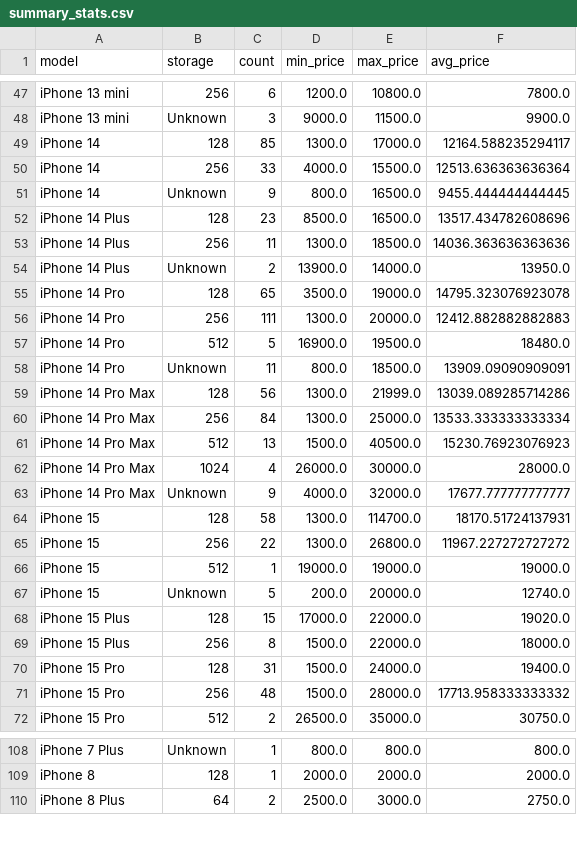
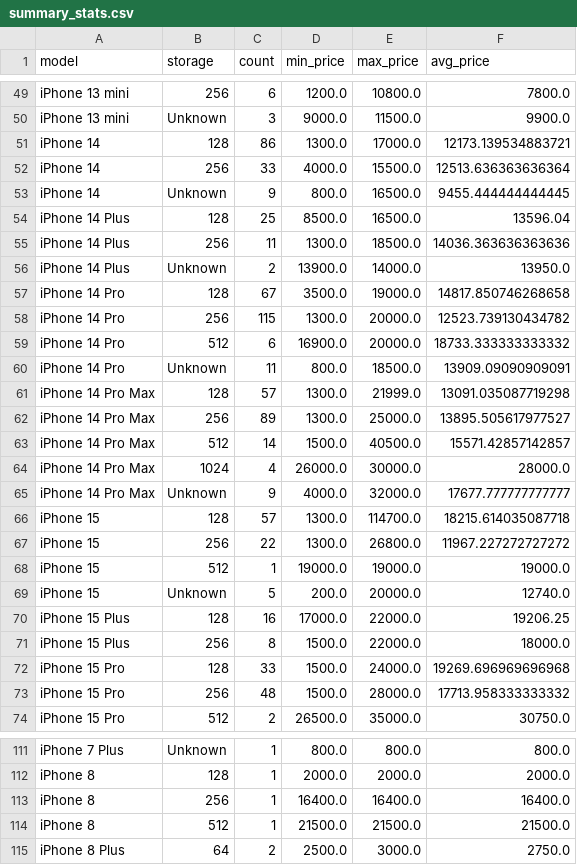
Before and after one commit to danielandresgallardo/fb-market-iphone-analyzer, a CSV file: output/data/summary_stats.csv, drawn as a sheet; only a part is shown, gaps mark what is left out; the diff covers the shown part only.

```diff
--- a/output/data/summary_stats.csv
+++ b/output/data/summary_stats.csv
@@ -48,18 +50,18 @@ iPhone 13 mini,256,6,1200.0,10800.0,7800.0
 iPhone 13 mini,Unknown,3,9000.0,11500.0,9900.0
-iPhone 14,128,85,1300.0,17000.0,12164.588235294117
+iPhone 14,128,86,1300.0,17000.0,12173.139534883721
 iPhone 14,256,33,4000.0,15500.0,12513.636363636364
 iPhone 14,Unknown,9,800.0,16500.0,9455.444444444445
-iPhone 14 Plus,128,23,8500.0,16500.0,13517.434782608696
+iPhone 14 Plus,128,25,8500.0,16500.0,13596.04
 iPhone 14 Plus,256,11,1300.0,18500.0,14036.363636363636
 iPhone 14 Plus,Unknown,2,13900.0,14000.0,13950.0
-iPhone 14 Pro,128,65,3500.0,19000.0,14795.323076923078
-iPhone 14 Pro,256,111,1300.0,20000.0,12412.882882882883
-iPhone 14 Pro,512,5,16900.0,19500.0,18480.0
+iPhone 14 Pro,128,67,3500.0,19000.0,14817.850746268658
+iPhone 14 Pro,256,115,1300.0,20000.0,12523.739130434782
+iPhone 14 Pro,512,6,16900.0,20000.0,18733.333333333332
 iPhone 14 Pro,Unknown,11,800.0,18500.0,13909.09090909091
-iPhone 14 Pro Max,128,56,1300.0,21999.0,13039.089285714286
-iPhone 14 Pro Max,256,84,1300.0,25000.0,13533.333333333334
-iPhone 14 Pro Max,512,13,1500.0,40500.0,15230.76923076923
+iPhone 14 Pro Max,128,57,1300.0,21999.0,13091.035087719298
+iPhone 14 Pro Max,256,89,1300.0,25000.0,13895.505617977527
+iPhone 14 Pro Max,512,14,1500.0,40500.0,15571.42857142857
 iPhone 14 Pro Max,1024,4,26000.0,30000.0,28000.0
 iPhone 14 Pro Max,Unknown,9,4000.0,32000.0,17677.777777777777
-iPhone 15,128,58,1300.0,114700.0,18170.51724137931
+iPhone 15,128,57,1300.0,114700.0,18215.614035087718
 iPhone 15,256,22,1300.0,26800.0,11967.227272727272
@@ -67,5 +69,5 @@ iPhone 15,512,1,19000.0,19000.0,19000.0
 iPhone 15,Unknown,5,200.0,20000.0,12740.0
-iPhone 15 Plus,128,15,17000.0,22000.0,19020.0
+iPhone 15 Plus,128,16,17000.0,22000.0,19206.25
 iPhone 15 Plus,256,8,1500.0,22000.0,18000.0
-iPhone 15 Pro,128,31,1500.0,24000.0,19400.0
+iPhone 15 Pro,128,33,1500.0,24000.0,19269.696969696968
 iPhone 15 Pro,256,48,1500.0,28000.0,17713.958333333332
@@ -109,2 +112,4 @@ iPhone 7 Plus,Unknown,1,800.0,800.0,800.0
 iPhone 8,128,1,2000.0,2000.0,2000.0
+iPhone 8,256,1,16400.0,16400.0,16400.0
+iPhone 8,512,1,21500.0,21500.0,21500.0
 iPhone 8 Plus,64,2,2500.0,3000.0,2750.0
```
Also changed, not shown: 4 added rows and 26 edited cells elsewhere in this file, output/data/outliers.csv, 10 other files.
